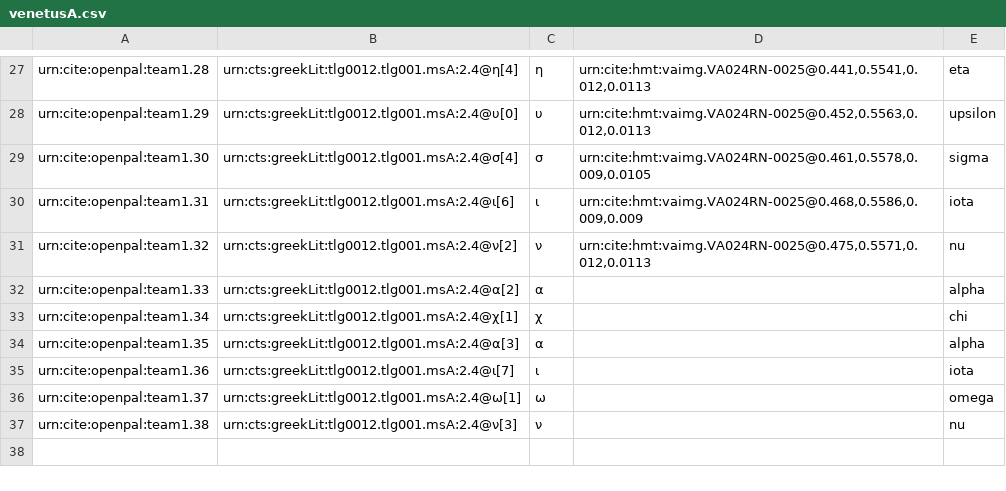
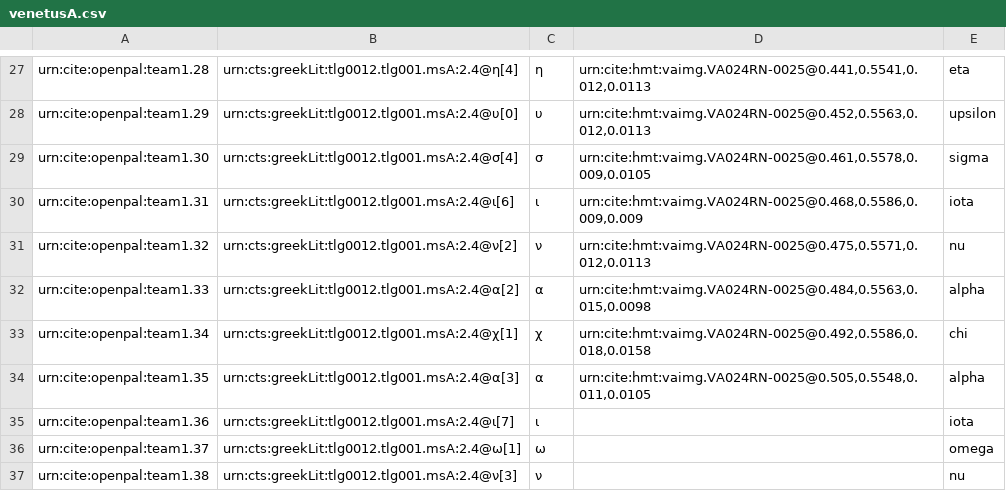
Before and after one commit to neelsmith/opdata, a CSV file: data/venetusA.csv, drawn as a sheet; only a part is shown, gaps mark what is left out.

Commit message:
Update venetusA.csv

```diff
--- a/data/venetusA.csv
+++ b/data/venetusA.csv
@@ -31,5 +31,5 @@ urn:cite:openpal:team1.31,urn:cts:greekLit:tlg0012.tlg001.msA:2.4@ι[6],ι,"urn:
 urn:cite:openpal:team1.32,urn:cts:greekLit:tlg0012.tlg001.msA:2.4@ν[2],ν,"urn:cite:hmt:vaimg.VA024RN-0025@0.475,0.5571,0.012,0.0113",nu
-urn:cite:openpal:team1.33,urn:cts:greekLit:tlg0012.tlg001.msA:2.4@α[2],α,"",alpha
-urn:cite:openpal:team1.34,urn:cts:greekLit:tlg0012.tlg001.msA:2.4@χ[1],χ,"",chi
-urn:cite:openpal:team1.35,urn:cts:greekLit:tlg0012.tlg001.msA:2.4@α[3],α,"",alpha
+urn:cite:openpal:team1.33,urn:cts:greekLit:tlg0012.tlg001.msA:2.4@α[2],α,"urn:cite:hmt:vaimg.VA024RN-0025@0.484,0.5563,0.015,0.0098",alpha
+urn:cite:openpal:team1.34,urn:cts:greekLit:tlg0012.tlg001.msA:2.4@χ[1],χ,"urn:cite:hmt:vaimg.VA024RN-0025@0.492,0.5586,0.018,0.0158",chi
+urn:cite:openpal:team1.35,urn:cts:greekLit:tlg0012.tlg001.msA:2.4@α[3],α,"urn:cite:hmt:vaimg.VA024RN-0025@0.505,0.5548,0.011,0.0105",alpha
 urn:cite:openpal:team1.36,urn:cts:greekLit:tlg0012.tlg001.msA:2.4@ι[7],ι,"",iota
```
